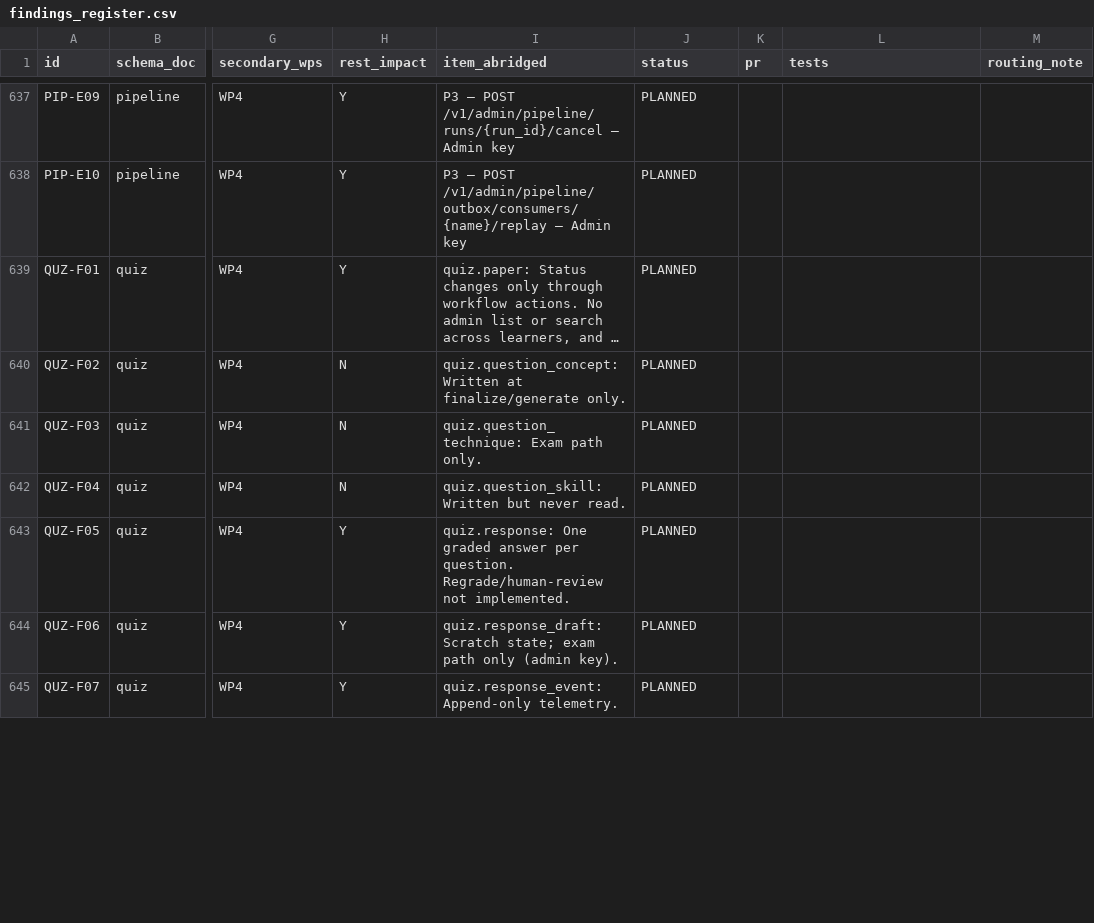
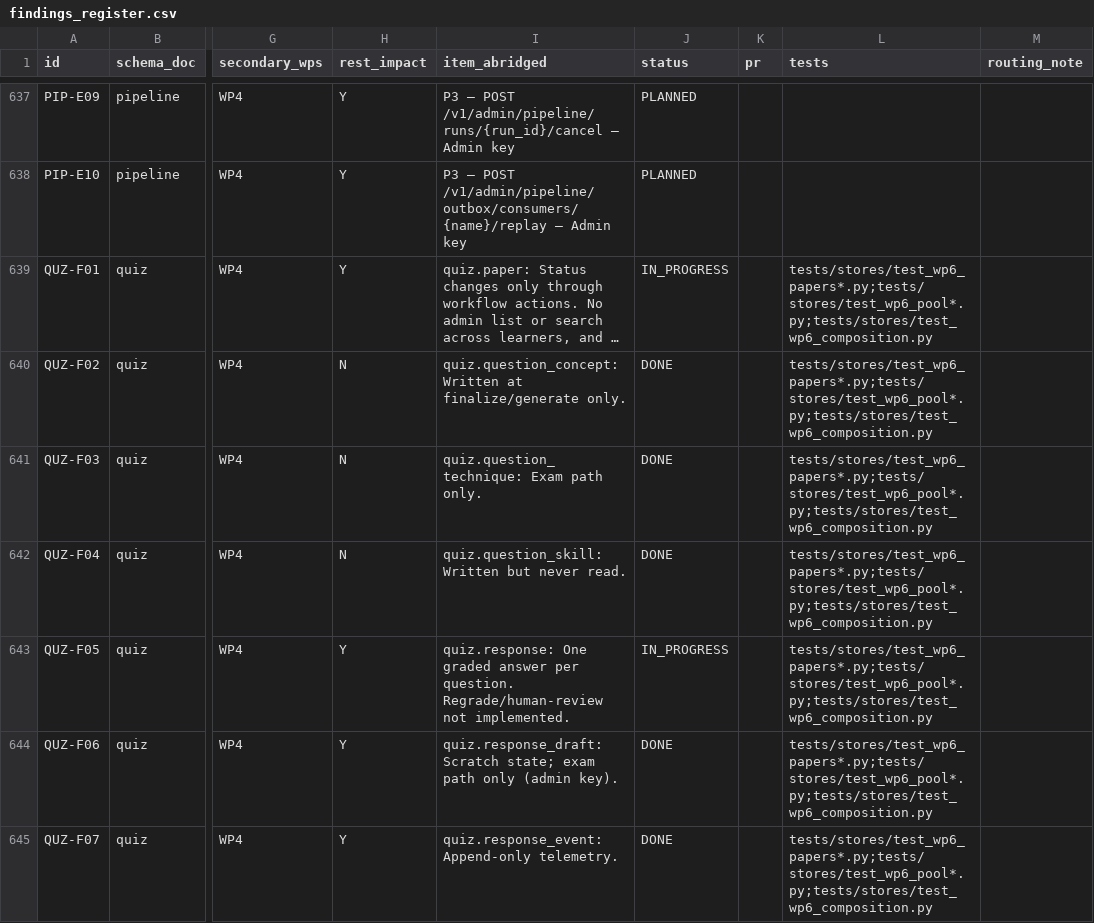
Before and after one commit to sutanuchaudhuri/knowledge-bank-ingestion, a CSV file: documentation/database/findings_register.csv, drawn as a sheet; only a part is shown, gaps mark what is left out; long unchanged cells end in …; the diff covers the shown part only; the diff names each change by its address in the sheet, - before the commit and + after, or states it on an @@ line.

```diff
--- a/documentation/database/findings_register.csv
+++ b/documentation/database/findings_register.csv
-J639 (status): PLANNED
+J639 (status): IN_PROGRESS
-L639:L645 (tests): (empty)
+L639:L645 (tests): tests/stores/test_wp6_papers*.py;tests/stores/test_wp6_pool*.py;tests/stores/test_wp6_composition.py
-J640:J642 (status): PLANNED
+J640:J642 (status): DONE
-J643 (status): PLANNED
+J643 (status): IN_PROGRESS
-J644:J645 (status): PLANNED
+J644:J645 (status): DONE
```
Also changed, not shown: 100 edited cells elsewhere in this file, 27 other files.
